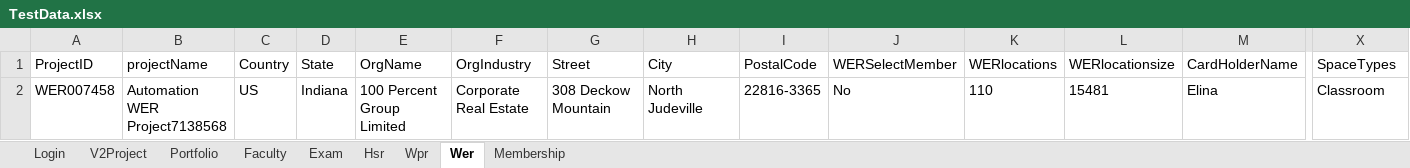
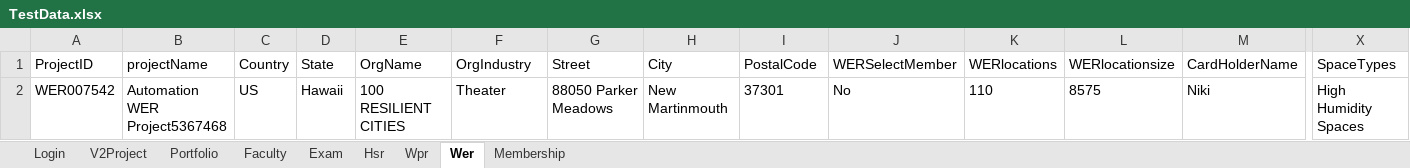
Before and after one commit to hNagesh/TDD_HireProus_project, an Excel workbook: TestData.xlsx, sheet Wer, drawn as a sheet; only a part is shown, gaps mark what is left out; values as stored, in another font and other column widths than the file's, no borders; the diff names each change by its address in the sheet, - before the commit and + after, or states it on an @@ line.

```diff
--- a/TestData.xlsx (sheet Wer)
+++ b/TestData.xlsx (sheet Wer)
-A2 (ProjectID): WER007458
+A2 (ProjectID): WER007542
-B2 (projectName): Automation WER Project7138568
+B2 (projectName): Automation WER Project5367468
-D2 (State): Indiana
+D2 (State): Hawaii
-E2 (OrgName): 100 Percent Group Limited
+E2 (OrgName): 100 RESILIENT CITIES
-F2 (OrgIndustry): Corporate Real Estate
+F2 (OrgIndustry): Theater
-G2 (Street): 308 Deckow Mountain
+G2 (Street): 88050 Parker Meadows
-H2 (City): North Judeville
+H2 (City): New Martinmouth
-I2 (PostalCode): 22816-3365
+I2 (PostalCode): 37301
-L2 (WERlocationsize): 15481
+L2 (WERlocationsize): 8575
-M2 (CardHolderName): Elina
+M2 (CardHolderName): Niki
-X2 (SpaceTypes): Classroom
+X2 (SpaceTypes): High Humidity Spaces
```
Also changed, not shown: sheet V2Project, sheet Portfolio, sheet Hsr, sheet Membership, 1 other file.
